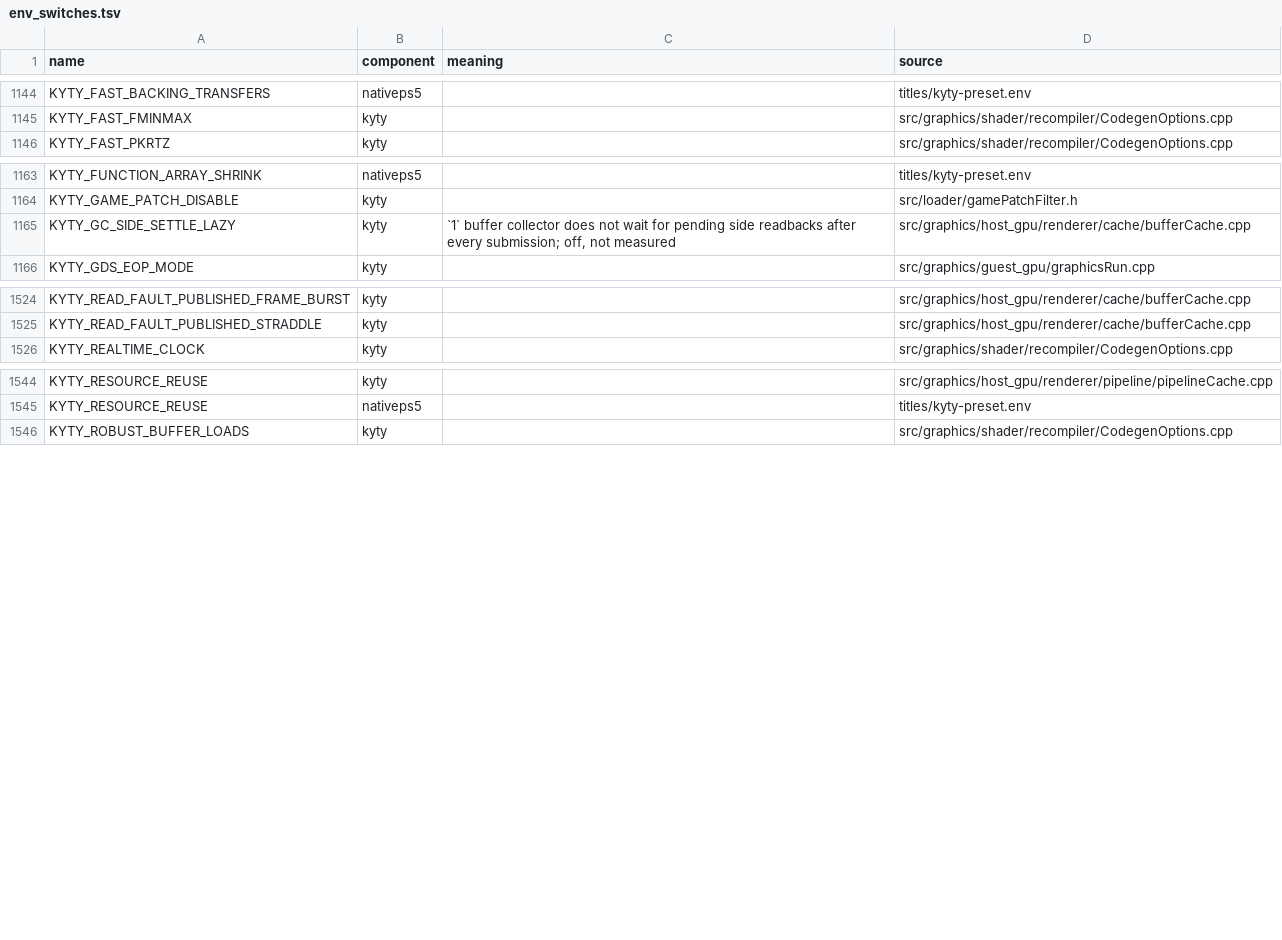
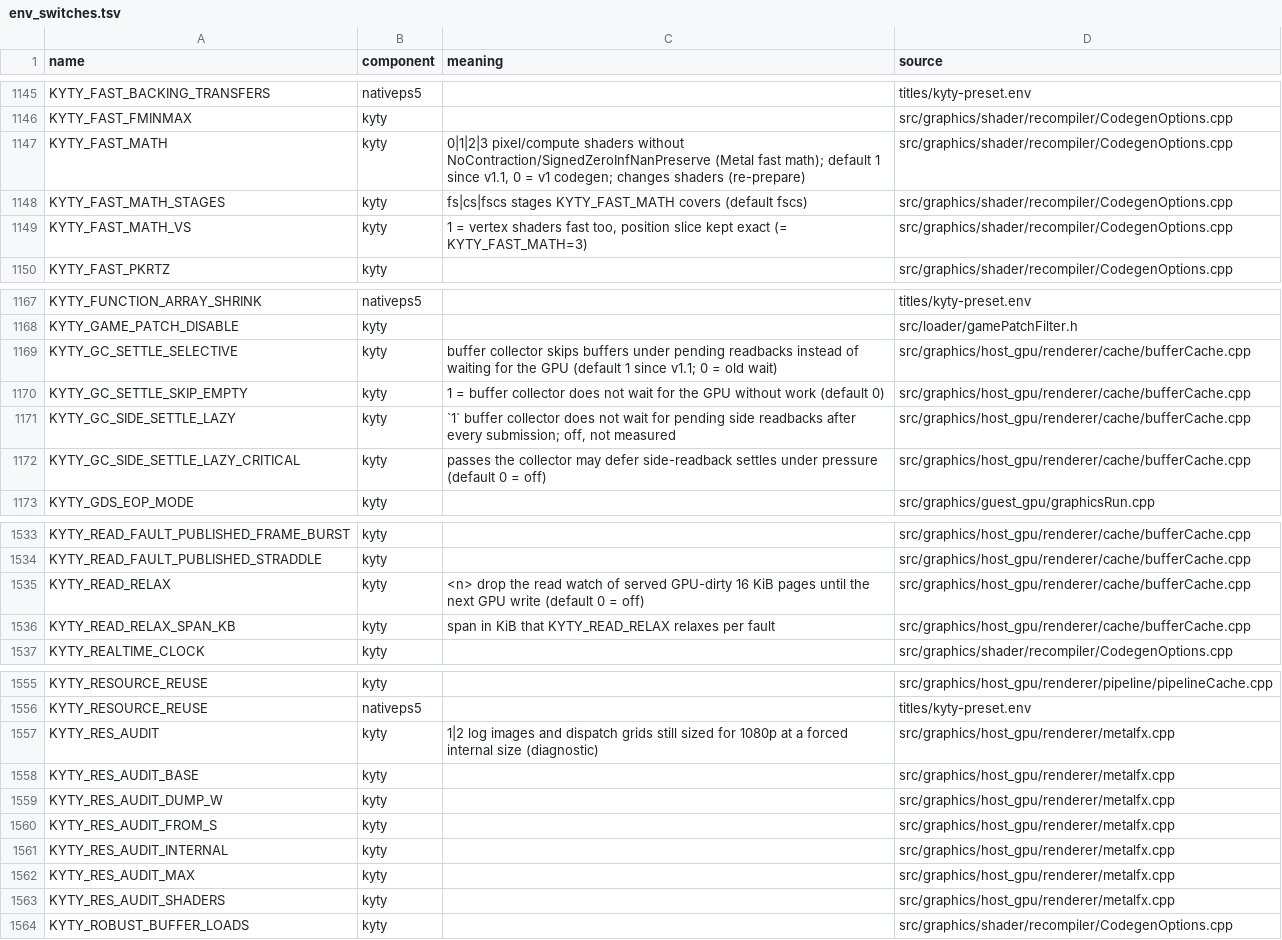
Before and after one commit to computerguy526/nativeps5, a TSV file: docs/env_switches.tsv, drawn as a sheet; only a part is shown, gaps mark what is left out; the diff covers the shown part only.

```diff
--- a/docs/env_switches.tsv
+++ b/docs/env_switches.tsv
@@ -1145,2 +1146,5 @@ KYTY_FAST_BACKING_TRANSFERS	nativeps5		titles/kyty-preset.env
 KYTY_FAST_FMINMAX	kyty		src/graphics/shader/recompiler/CodegenOptions.cpp
+KYTY_FAST_MATH	kyty	0|1|2|3 pixel/compute shaders without NoContraction/SignedZeroInfNanPreserve (Metal fast math); default 1 since v1.1, 0 = v1 codegen; changes shaders (re-prepare)	src/graphics/shader/recompiler/CodegenOptions.cpp
+KYTY_FAST_MATH_STAGES	kyty	fs|cs|fscs stages KYTY_FAST_MATH covers (default fscs)	src/graphics/shader/recompiler/CodegenOptions.cpp
+KYTY_FAST_MATH_VS	kyty	1 = vertex shaders fast too, position slice kept exact (= KYTY_FAST_MATH=3)	src/graphics/shader/recompiler/CodegenOptions.cpp
 KYTY_FAST_PKRTZ	kyty		src/graphics/shader/recompiler/CodegenOptions.cpp
@@ -1164,3 +1168,6 @@ KYTY_FUNCTION_ARRAY_SHRINK	nativeps5		titles/kyty-preset.env
 KYTY_GAME_PATCH_DISABLE	kyty		src/loader/gamePatchFilter.h
+KYTY_GC_SETTLE_SELECTIVE	kyty	buffer collector skips buffers under pending readbacks instead of waiting for the GPU (default 1 since v1.1; 0 = old wait)	src/graphics/host_gpu/renderer/cache/bufferCache.cpp
+KYTY_GC_SETTLE_SKIP_EMPTY	kyty	1 = buffer collector does not wait for the GPU without work (default 0)	src/graphics/host_gpu/renderer/cache/bufferCache.cpp
 KYTY_GC_SIDE_SETTLE_LAZY	kyty	`1` buffer collector does not wait for pending side readbacks after every submission; off, not measured	src/graphics/host_gpu/renderer/cache/bufferCache.cpp
+KYTY_GC_SIDE_SETTLE_LAZY_CRITICAL	kyty	passes the collector may defer side-readback settles under pressure (default 0 = off)	src/graphics/host_gpu/renderer/cache/bufferCache.cpp
 KYTY_GDS_EOP_MODE	kyty		src/graphics/guest_gpu/graphicsRun.cpp
@@ -1525,2 +1534,4 @@ KYTY_READ_FAULT_PUBLISHED_FRAME_BURST	kyty		src/graphics/host_gpu/renderer/cache
 KYTY_READ_FAULT_PUBLISHED_STRADDLE	kyty		src/graphics/host_gpu/renderer/cache/bufferCache.cpp
+KYTY_READ_RELAX	kyty	<n> drop the read watch of served GPU-dirty 16 KiB pages until the next GPU write (default 0 = off)	src/graphics/host_gpu/renderer/cache/bufferCache.cpp
+KYTY_READ_RELAX_SPAN_KB	kyty	span in KiB that KYTY_READ_RELAX relaxes per fault	src/graphics/host_gpu/renderer/cache/bufferCache.cpp
 KYTY_REALTIME_CLOCK	kyty		src/graphics/shader/recompiler/CodegenOptions.cpp
@@ -1545,2 +1556,9 @@ KYTY_RESOURCE_REUSE	kyty		src/graphics/host_gpu/renderer/pipeline/pipelineCache.
 KYTY_RESOURCE_REUSE	nativeps5		titles/kyty-preset.env
+KYTY_RES_AUDIT	kyty	1|2 log images and dispatch grids still sized for 1080p at a forced internal size (diagnostic)	src/graphics/host_gpu/renderer/metalfx.cpp
+KYTY_RES_AUDIT_BASE	kyty		src/graphics/host_gpu/renderer/metalfx.cpp
+KYTY_RES_AUDIT_DUMP_W	kyty		src/graphics/host_gpu/renderer/metalfx.cpp
+KYTY_RES_AUDIT_FROM_S	kyty		src/graphics/host_gpu/renderer/metalfx.cpp
+KYTY_RES_AUDIT_INTERNAL	kyty		src/graphics/host_gpu/renderer/metalfx.cpp
+KYTY_RES_AUDIT_MAX	kyty		src/graphics/host_gpu/renderer/metalfx.cpp
+KYTY_RES_AUDIT_SHADERS	kyty		src/graphics/host_gpu/renderer/metalfx.cpp
 KYTY_ROBUST_BUFFER_LOADS	kyty		src/graphics/shader/recompiler/CodegenOptions.cpp
```
Also changed, not shown: 4 added rows elsewhere in this file, 4 other files.
